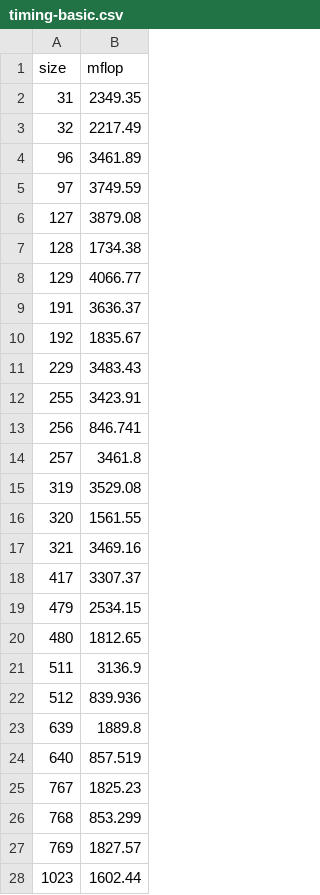
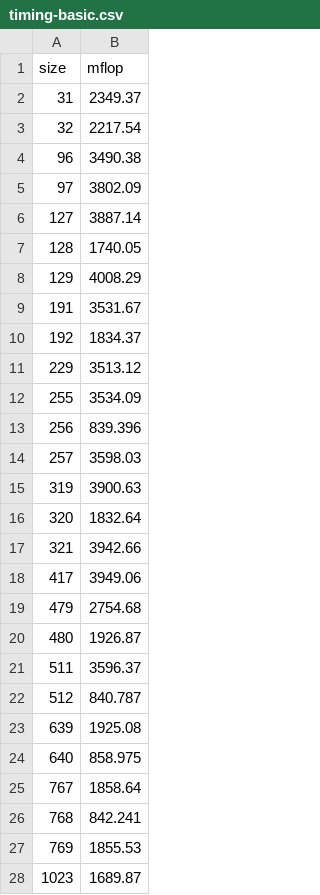
Before and after one commit to cornell-cs5220-f15/matmul-, a CSV file: timing-basic.csv, drawn as a sheet; only a part is shown; the diff covers the shown part only.

Commit message:
Better block and rect sizes for totient.

```diff
--- a/timing-basic.csv
+++ b/timing-basic.csv
@@ -1,28 +1,28 @@
 size,mflop
-31,2349.35
-32,2217.49
-96,3461.89
-97,3749.59
-127,3879.08
-128,1734.38
-129,4066.77
-191,3636.37
-192,1835.67
-229,3483.43
-255,3423.91
-256,846.741
-257,3461.8
-319,3529.08
-320,1561.55
-321,3469.16
-417,3307.37
-479,2534.15
-480,1812.65
-511,3136.9
-512,839.936
-639,1889.8
-640,857.519
-767,1825.23
-768,853.299
-769,1827.57
-1023,1602.44
+31,2349.37
+32,2217.54
+96,3490.38
+97,3802.09
+127,3887.14
+128,1740.05
+129,4008.29
+191,3531.67
+192,1834.37
+229,3513.12
+255,3534.09
+256,839.396
+257,3598.03
+319,3900.63
+320,1832.64
+321,3942.66
+417,3949.06
+479,2754.68
+480,1926.87
+511,3596.37
+512,840.787
+639,1925.08
+640,858.975
+767,1858.64
+768,842.241
+769,1855.53
+1023,1689.87
```
Also changed, not shown: 5 edited cells elsewhere in this file, timing-blas.csv, timing-blocked.csv, 19 other files.
